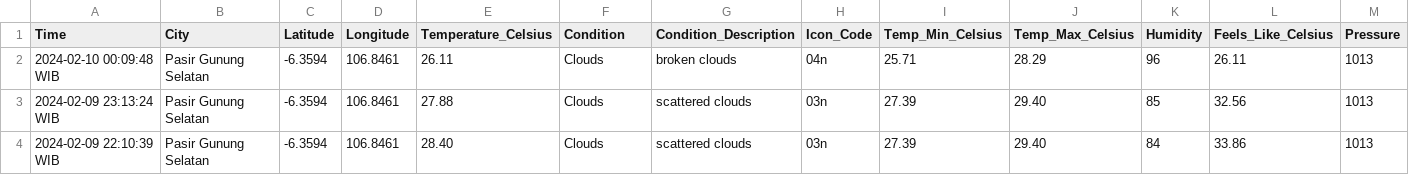
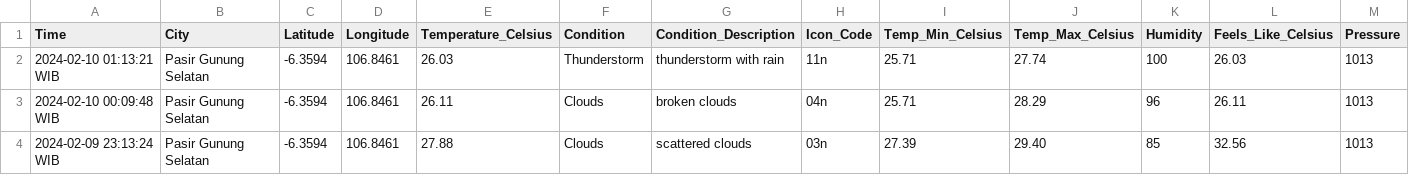
Before and after one commit to Julius-Ulee/Daily-Weather-Report, a CSV file: weather_history.csv, drawn as a sheet; only a part is shown; the shorter side is filled out with more unchanged rows; rows hold the shown columns only; the diff names each change by its address in the sheet, - before the commit and + after, or states it on an @@ line.

```diff
--- a/weather_history.csv
+++ b/weather_history.csv
+row 2: 2024-02-10 01:13:21 WIB | Pasir Gunung Selatan | -6.3594 | 106.8461 | 26.03 | Thunderstorm | thunderstorm with rain | 11n | 25.71 | 27.74 | 100 | 26.03 | 1013
```
